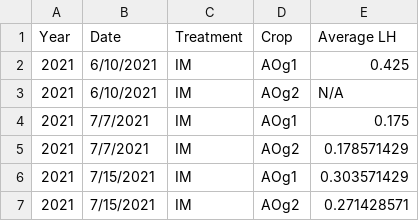
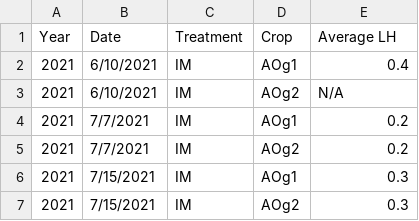
Before and after one commit to dabliss1/LTAR_Project, a CSV file: 2021 IM Data.csv, drawn as a sheet; the diff names each change by its address in the sheet, - before the commit and + after, or states it on an @@ line.

```diff
--- a/2021 IM Data.csv
+++ b/2021 IM Data.csv
-E2 (Average LH): 0.425
+E2 (Average LH): 0.4
-E4 (Average LH): 0.175
+E4 (Average LH): 0.2
-E5 (Average LH): 0.178571429
+E5 (Average LH): 0.2
-E6 (Average LH): 0.303571429
+E6 (Average LH): 0.3
-E7 (Average LH): 0.271428571
+E7 (Average LH): 0.3
```
Also changed, not shown: 2021 BM_IM Data.csv, 2021 Combined Data.csv.
